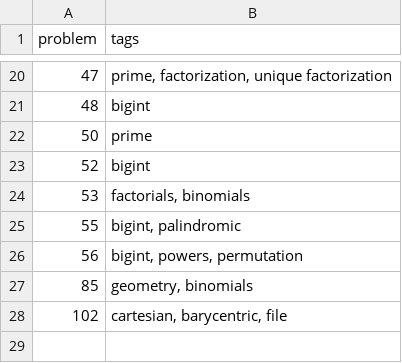
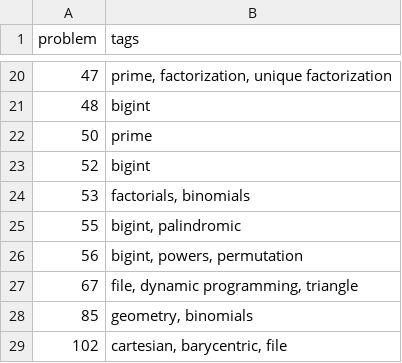
Before and after one commit to hakosaj/projecteuler, a CSV file: tags.csv, drawn as a sheet; only a part is shown, gaps mark what is left out.

```diff
--- a/tags.csv
+++ b/tags.csv
@@ -26,2 +26,3 @@ problem;tags
 56; bigint, powers, permutation
+67; file, dynamic programming, triangle
 85; geometry, binomials
```
Also changed, not shown: 12 other files.
